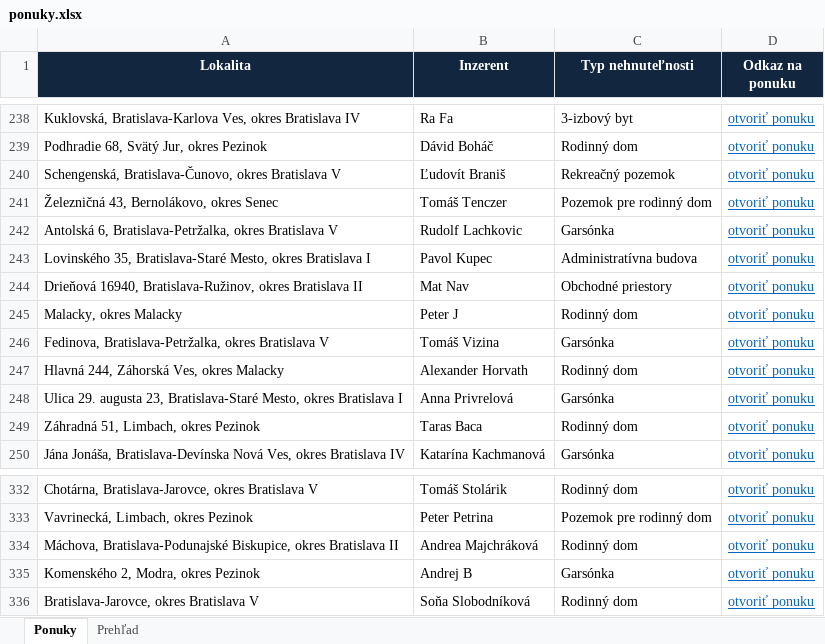
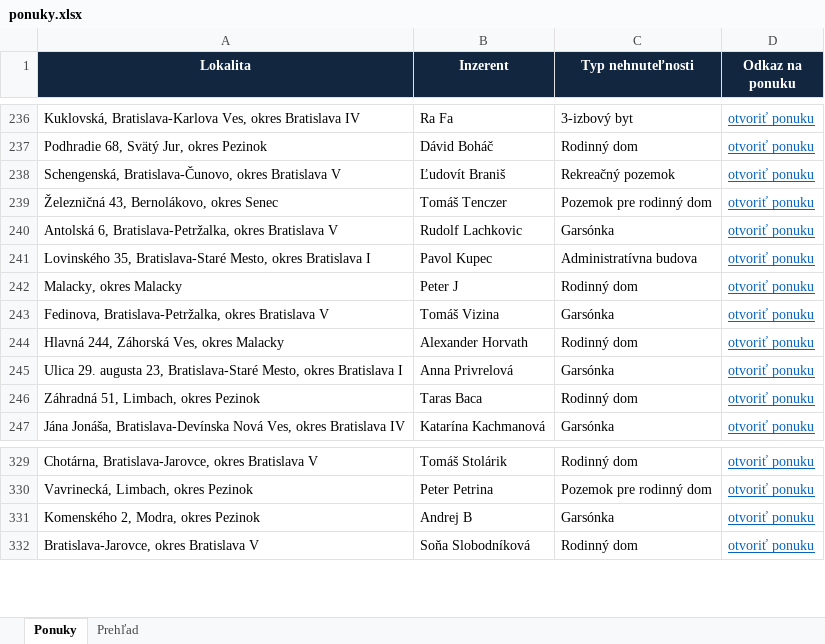
Before and after one commit to mrkubis-nest/nehnutelnosti-scraper, an Excel workbook: public/ponuky.xlsx, sheet Ponuky, drawn as a sheet; only a part is shown, gaps mark what is left out; values as stored, in another font and other column widths than the file's, no borders; removed rows and columns are numbered as before the commit, all else as after; the diff covers the shown part only; the diff names each change by its address in the sheet, - before the commit and + after, or states it on an @@ line.

```diff
--- a/public/ponuky.xlsx (sheet Ponuky)
+++ b/public/ponuky.xlsx (sheet Ponuky)
-row 244: Drieňová 16940, Bratislava-Ružinov, okres Bratislava II | Mat Nav | Obchodné priestory | otvoriť ponuku
-row 334: Máchova, Bratislava-Podunajské Biskupice, okres Bratislava II | Andrea Majchráková | Rodinný dom | otvoriť ponuku
```
Also changed, not shown: 3 added rows, 5 removed rows and cell formats elsewhere in this sheet, sheet Prehľad, 2 other files.
